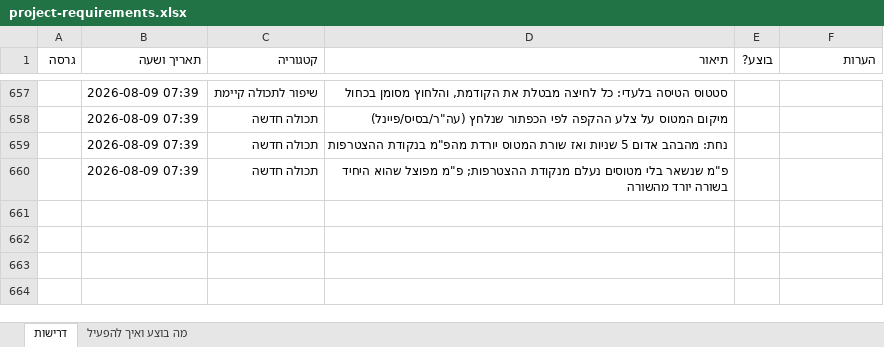
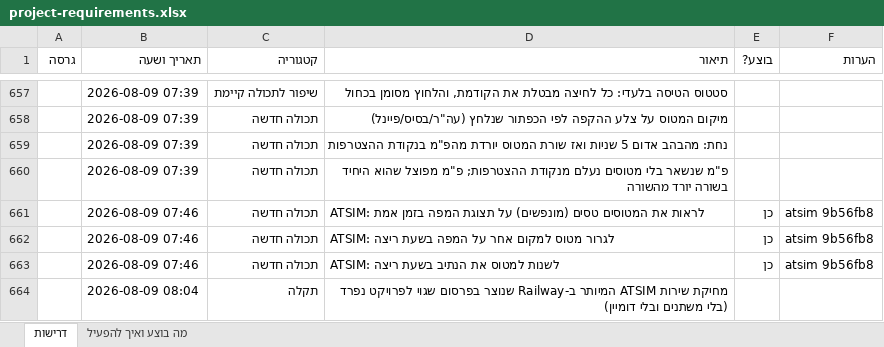
Before and after one commit to levori119/skyboard, an Excel workbook: project-requirements.xlsx, sheet דרישות, drawn as a sheet; only a part is shown, gaps mark what is left out; values as stored, in another font and other column widths than the file's, no borders; the diff names each change by its address in the sheet, - before the commit and + after, or states it on an @@ line.

```diff
--- a/project-requirements.xlsx (sheet דרישות)
+++ b/project-requirements.xlsx (sheet דרישות)
+row 661:  | 2026-08-09 07:46 | תכולה חדשה | ATSIM: לראות את המטוסים טסים (מונפשים) על תצוגת המפה בזמן אמת | כן | atsim 9b56fb8
+row 662:  | 2026-08-09 07:46 | תכולה חדשה | ATSIM: לגרור מטוס למקום אחר על המפה בשעת ריצה | כן | atsim 9b56fb8
+row 663:  | 2026-08-09 07:46 | תכולה חדשה | ATSIM: לשנות למטוס את הנתיב בשעת ריצה | כן | atsim 9b56fb8
+row 664:  | 2026-08-09 08:04 | תקלה | מחיקת שירות ATSIM המיותר ב-Railway שנוצר בפרסום שגוי לפרויקט נפרד (בלי משתנים ובלי דומיין)
```
